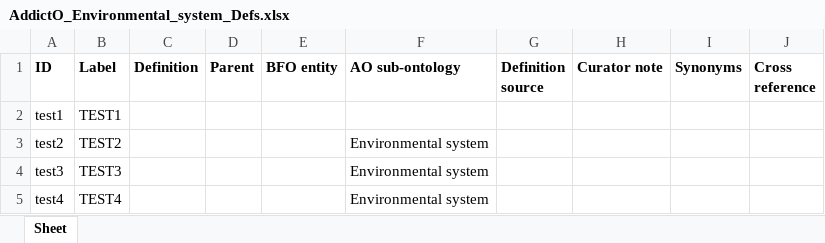
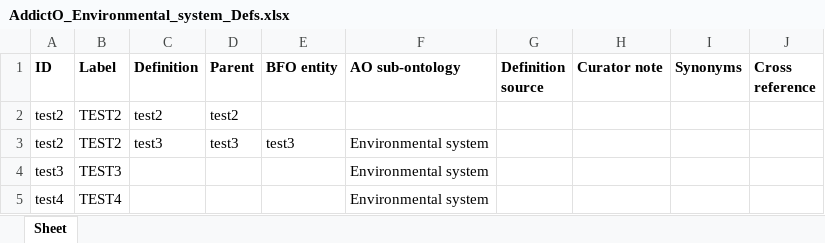
Before and after one commit to jannahastings/addiction-ontology, an Excel workbook: inputs/AddictO_Environmental_system_Defs.xlsx, sheet Sheet, drawn as a sheet; only a part is shown; values as stored, in another font and other column widths than the file's, no borders; the diff names each change by its address in the sheet, - before the commit and + after, or states it on an @@ line.

Commit message:
Updating AddictO_Environmental_system_Defs.xlsx

```diff
--- a/inputs/AddictO_Environmental_system_Defs.xlsx (sheet Sheet)
+++ b/inputs/AddictO_Environmental_system_Defs.xlsx (sheet Sheet)
-A2 (ID): test1
+A2 (ID): test2
-B2 (Label): TEST1
+B2 (Label): TEST2
-C2 (Definition): (empty)
+C2 (Definition): test2
-D2 (Parent): (empty)
+D2 (Parent): test2
-C3 (Definition): (empty)
+C3 (Definition): test3
-D3 (Parent): (empty)
+D3 (Parent): test3
-E3 (BFO entity): (empty)
+E3 (BFO entity): test3
```
